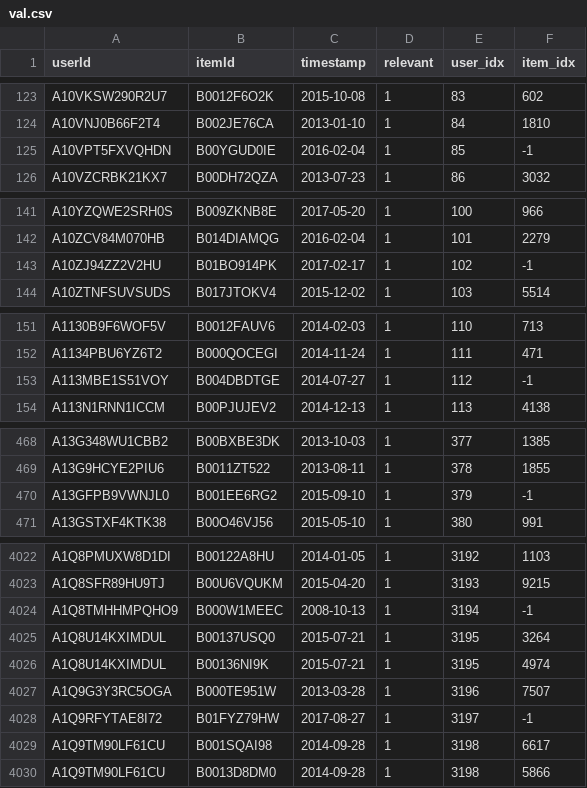
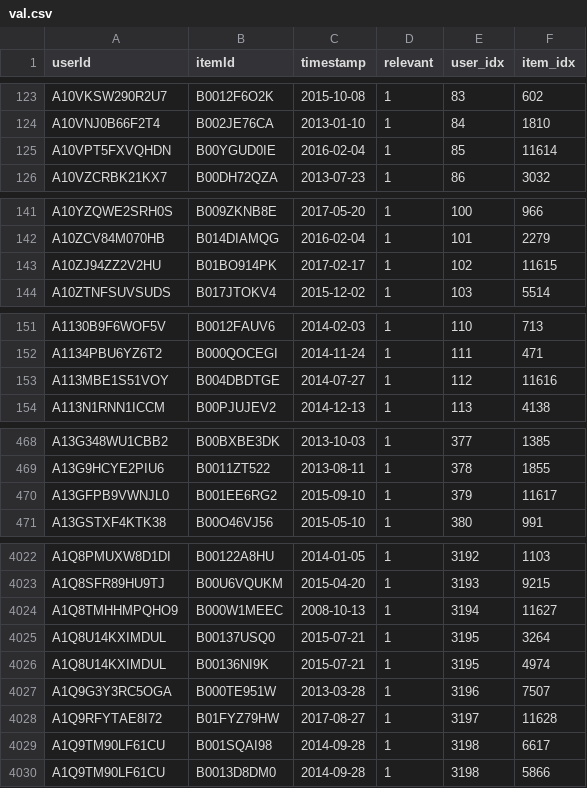
Before and after one commit to s-hreya-riram/recsys, a CSV file: data/processed/amazonmusic/val.csv, drawn as a sheet; only a part is shown, gaps mark what is left out; the diff covers the shown part only.

Commit message:
Updated the Two Tower tuning results for Amazon Music

```diff
--- a/data/processed/amazonmusic/val.csv
+++ b/data/processed/amazonmusic/val.csv
@@ -124,3 +124,3 @@ A10VKSW290R2U7,B0012F6O2K,2015-10-08,1,83,602
 A10VNJ0B66F2T4,B002JE76CA,2013-01-10,1,84,1810
-A10VPT5FXVQHDN,B00YGUD0IE,2016-02-04,1,85,-1
+A10VPT5FXVQHDN,B00YGUD0IE,2016-02-04,1,85,11614
 A10VZCRBK21KX7,B00DH72QZA,2013-07-23,1,86,3032
@@ -142,3 +142,3 @@ A10YZQWE2SRH0S,B009ZKNB8E,2017-05-20,1,100,966
 A10ZCV84M070HB,B014DIAMQG,2016-02-04,1,101,2279
-A10ZJ94ZZ2V2HU,B01BO914PK,2017-02-17,1,102,-1
+A10ZJ94ZZ2V2HU,B01BO914PK,2017-02-17,1,102,11615
 A10ZTNFSUVSUDS,B017JTOKV4,2015-12-02,1,103,5514
@@ -152,3 +152,3 @@ A1130B9F6WOF5V,B0012FAUV6,2014-02-03,1,110,713
 A1134PBU6YZ6T2,B000QOCEGI,2014-11-24,1,111,471
-A113MBE1S51VOY,B004DBDTGE,2014-07-27,1,112,-1
+A113MBE1S51VOY,B004DBDTGE,2014-07-27,1,112,11616
 A113N1RNN1ICCM,B00PJUJEV2,2014-12-13,1,113,4138
@@ -469,3 +469,3 @@ A13G348WU1CBB2,B00BXBE3DK,2013-10-03,1,377,1385
 A13G9HCYE2PIU6,B0011ZT522,2013-08-11,1,378,1855
-A13GFPB9VWNJL0,B001EE6RG2,2015-09-10,1,379,-1
+A13GFPB9VWNJL0,B001EE6RG2,2015-09-10,1,379,11617
 A13GSTXF4KTK38,B00O46VJ56,2015-05-10,1,380,991
@@ -4023,3 +4023,3 @@ A1Q8PMUXW8D1DI,B00122A8HU,2014-01-05,1,3192,1103
 A1Q8SFR89HU9TJ,B00U6VQUKM,2015-04-20,1,3193,9215
-A1Q8TMHHMPQHO9,B000W1MEEC,2008-10-13,1,3194,-1
+A1Q8TMHHMPQHO9,B000W1MEEC,2008-10-13,1,3194,11627
 A1Q8U14KXIMDUL,B00137USQ0,2015-07-21,1,3195,3264
@@ -4027,3 +4027,3 @@ A1Q8U14KXIMDUL,B00136NI9K,2015-07-21,1,3195,4974
 A1Q9G3Y3RC5OGA,B000TE951W,2013-03-28,1,3196,7507
-A1Q9RFYTAE8I72,B01FYZ79HW,2017-08-27,1,3197,-1
+A1Q9RFYTAE8I72,B01FYZ79HW,2017-08-27,1,3197,11628
 A1Q9TM90LF61CU,B001SQAI98,2014-09-28,1,3198,6617
```
Also changed, not shown: 97 edited cells elsewhere in this file, data/processed/amazonmusic/cold_start_users.csv, results/amazonmusic/metrics.csv, 4 other files.
